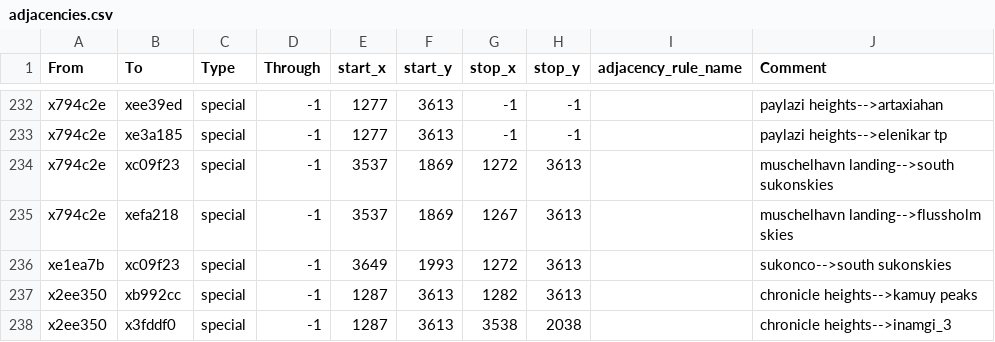
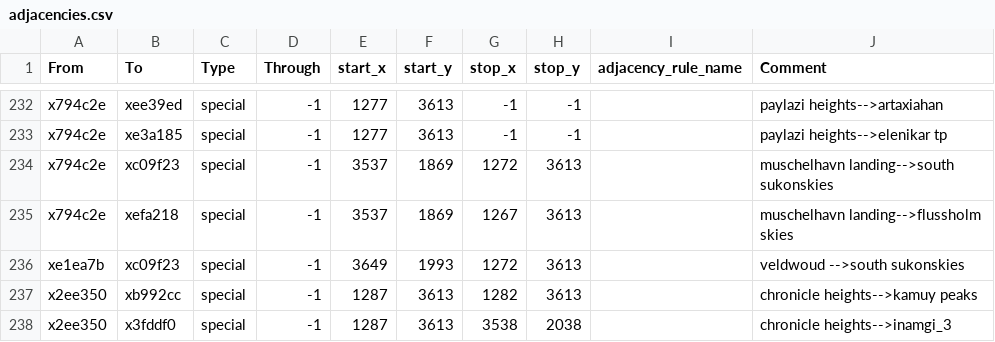
Before and after one commit to Nightingale1997/Realms-of-Exether, a CSV file: map_data/adjacencies.csv, drawn as a sheet; only a part is shown, gaps mark what is left out.

```diff
--- a/map_data/adjacencies.csv
+++ b/map_data/adjacencies.csv
@@ -235,3 +235,3 @@ x794c2e;xc09f23;special;-1;3537;1869;1272;3613;;muschelhavn landing-->south suko
 x794c2e;xefa218;special;-1;3537;1869;1267;3613;;muschelhavn landing-->flussholm skies
-xe1ea7b;xc09f23;special;-1;3649;1993;1272;3613;;sukonco-->south sukonskies
+xe1ea7b;xc09f23;special;-1;3649;1993;1272;3613;;veldwoud -->south sukonskies
 x2ee350;xb992cc;special;-1;1287;3613;1282;3613;;chronicle heights-->kamuy peaks
```
Also changed, not shown: 8 other files.
